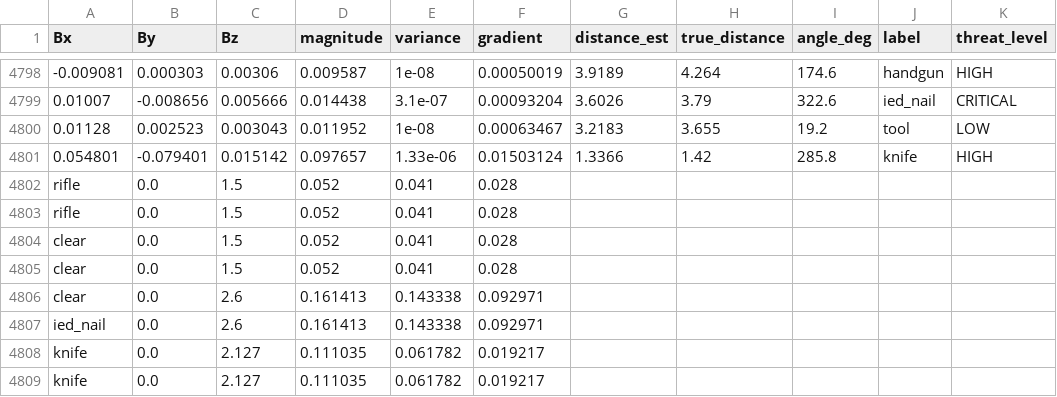
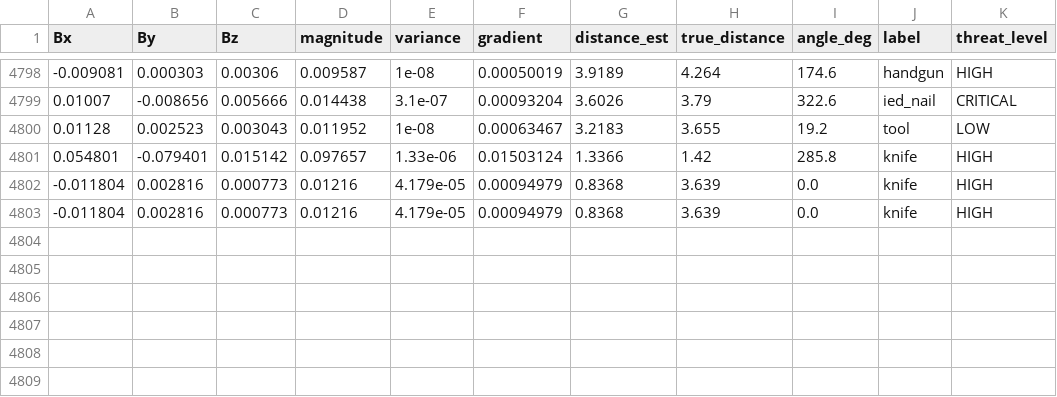
Before and after one commit to nj-dotin/major_proj, a CSV file: data/weapon_magnetic.csv, drawn as a sheet; only a part is shown, gaps mark what is left out.

```diff
--- a/data/weapon_magnetic.csv
+++ b/data/weapon_magnetic.csv
@@ -4801,9 +4801,3 @@ Bx,By,Bz,magnitude,variance,gradient,distance_est,true_distance,angle_deg,label,
 0.054801,-0.079401,0.015142,0.097657,1.33e-06,0.01503124,1.3366,1.42,285.8,knife,HIGH
-rifle,0.0,1.5,0.052,0.041,0.028
-rifle,0.0,1.5,0.052,0.041,0.028
-clear,0.0,1.5,0.052,0.041,0.028
-clear,0.0,1.5,0.052,0.041,0.028
-clear,0.0,2.6,0.161413,0.143338,0.092971
-ied_nail,0.0,2.6,0.161413,0.143338,0.092971
-knife,0.0,2.127,0.111035,0.061782,0.019217
-knife,0.0,2.127,0.111035,0.061782,0.019217
+-0.011804,0.002816,0.000773,0.01216,4.179e-05,0.00094979,0.8368,3.639,0.0,knife,HIGH
+-0.011804,0.002816,0.000773,0.01216,4.179e-05,0.00094979,0.8368,3.639,0.0,knife,HIGH
```
Also changed, not shown: 3 other files.
